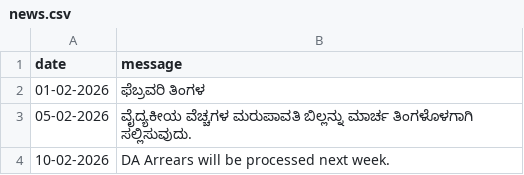
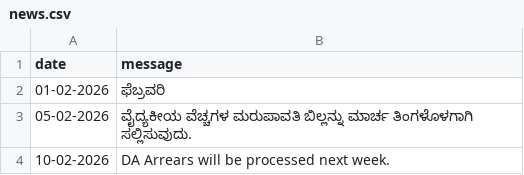
Before and after one commit to hescomsalary1-sudo/salary-data, a CSV file: news.csv, drawn as a sheet.

Commit message:
Update news.csv

```diff
--- a/news.csv
+++ b/news.csv
@@ -1,3 +1,3 @@
 date,message
-01-02-2026,ಫೆಬ್ರವರಿ ತಿಂಗಳ
+01-02-2026,ಫೆಬ್ರವರಿ
 05-02-2026,ವೈದ್ಯಕೀಯ ವೆಚ್ಚಗಳ ಮರುಪಾವತಿ ಬಿಲ್ಲನ್ನು ಮಾರ್ಚ ತಿಂಗಳೊಳಗಾಗಿ ಸಲ್ಲಿಸುವುದು.
```
